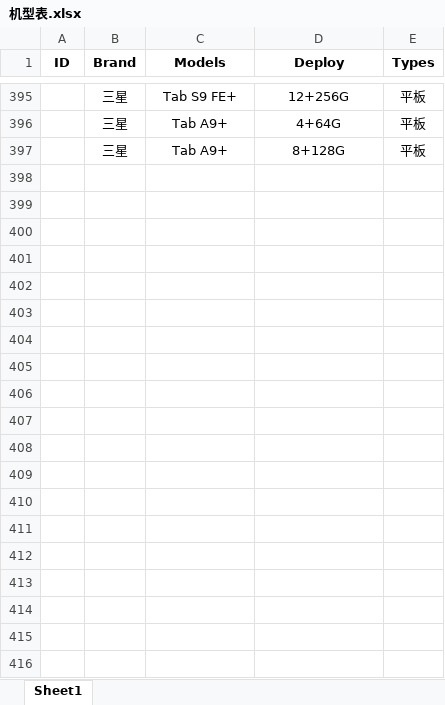
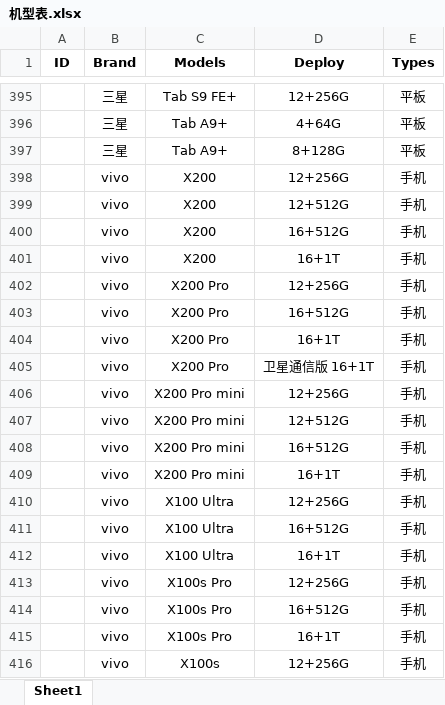
Before and after one commit to YonglinChann/myWork, an Excel workbook: Python/Equipments/机型表.xlsx, sheet Sheet1, drawn as a sheet; only a part is shown, gaps mark what is left out; values as stored, in another font and other column widths than the file's, no borders; the diff covers the shown part only; the diff names each change by its address in the sheet, - before the commit and + after, or states it on an @@ line.

Commit message:
保存进度备份

```diff
--- a/Python/Equipments/机型表.xlsx (sheet Sheet1)
+++ b/Python/Equipments/机型表.xlsx (sheet Sheet1)
+row 398:  | vivo | X200 | 12+256G | 手机
+row 399:  | vivo | X200 | 12+512G | 手机
+row 400:  | vivo | X200 | 16+512G | 手机
+row 401:  | vivo | X200 | 16+1T | 手机
+row 402:  | vivo | X200 Pro | 12+256G | 手机
+row 403:  | vivo | X200 Pro | 16+512G | 手机
+row 404:  | vivo | X200 Pro | 16+1T | 手机
+row 405:  | vivo | X200 Pro | 卫星通信版 16+1T | 手机
+row 406:  | vivo | X200 Pro mini | 12+256G | 手机
+row 407:  | vivo | X200 Pro mini | 12+512G | 手机
+row 408:  | vivo | X200 Pro mini | 16+512G | 手机
+row 409:  | vivo | X200 Pro mini | 16+1T | 手机
+row 410:  | vivo | X100 Ultra | 12+256G | 手机
+row 411:  | vivo | X100 Ultra | 16+512G | 手机
+row 412:  | vivo | X100 Ultra | 16+1T | 手机
+row 413:  | vivo | X100s Pro | 12+256G | 手机
+row 414:  | vivo | X100s Pro | 16+512G | 手机
+row 415:  | vivo | X100s Pro | 16+1T | 手机
+row 416:  | vivo | X100s | 12+256G | 手机
```
Also changed, not shown: 110 added rows elsewhere in this sheet.
